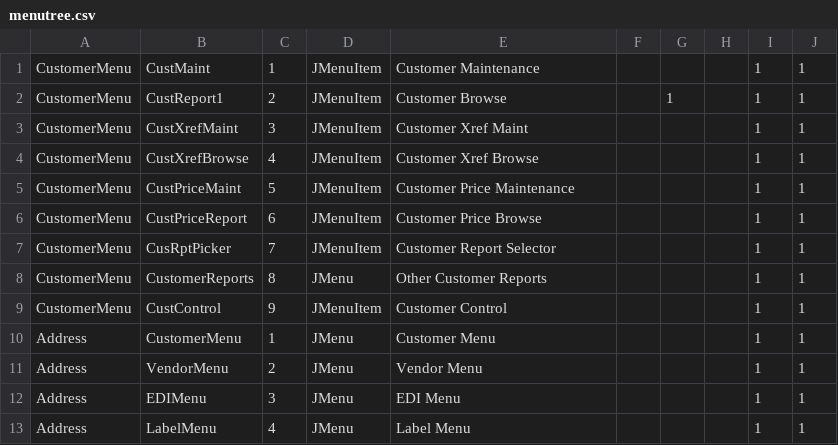
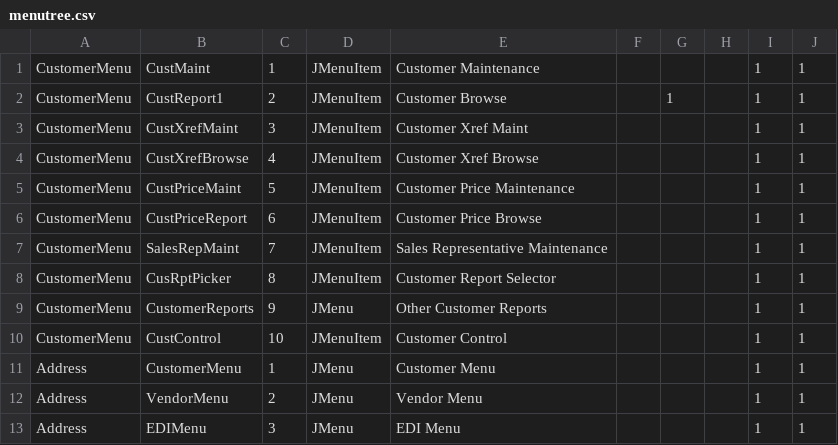
Before and after one commit to karandhot/blueseer, a CSV file: sf/data/en/menutree.csv, drawn as a sheet; only a part is shown; the shorter side is filled out with more unchanged rows.

```diff
--- a/sf/data/en/menutree.csv
+++ b/sf/data/en/menutree.csv
@@ -6,5 +6,6 @@ CustomerMenu,CustPriceMaint,5,JMenuItem,Customer Price Maintenance,,,,1,1
 CustomerMenu,CustPriceReport,6,JMenuItem,Customer Price Browse,,,,1,1
-CustomerMenu,CusRptPicker,7,JMenuItem,Customer Report Selector,,,,1,1
-CustomerMenu,CustomerReports,8,JMenu,Other Customer Reports,,,,1,1
-CustomerMenu,CustControl,9,JMenuItem,Customer Control,,,,1,1
+CustomerMenu,SalesRepMaint,7,JMenuItem,Sales Representative Maintenance,,,,1,1
+CustomerMenu,CusRptPicker,8,JMenuItem,Customer Report Selector,,,,1,1
+CustomerMenu,CustomerReports,9,JMenu,Other Customer Reports,,,,1,1
+CustomerMenu,CustControl,10,JMenuItem,Customer Control,,,,1,1
 Address,CustomerMenu,1,JMenu,Customer Menu,,,,1,1
```
Also changed, not shown: sf/data/en/glcal.csv, sf/data/en/menumstr.csv, 26 other files.
